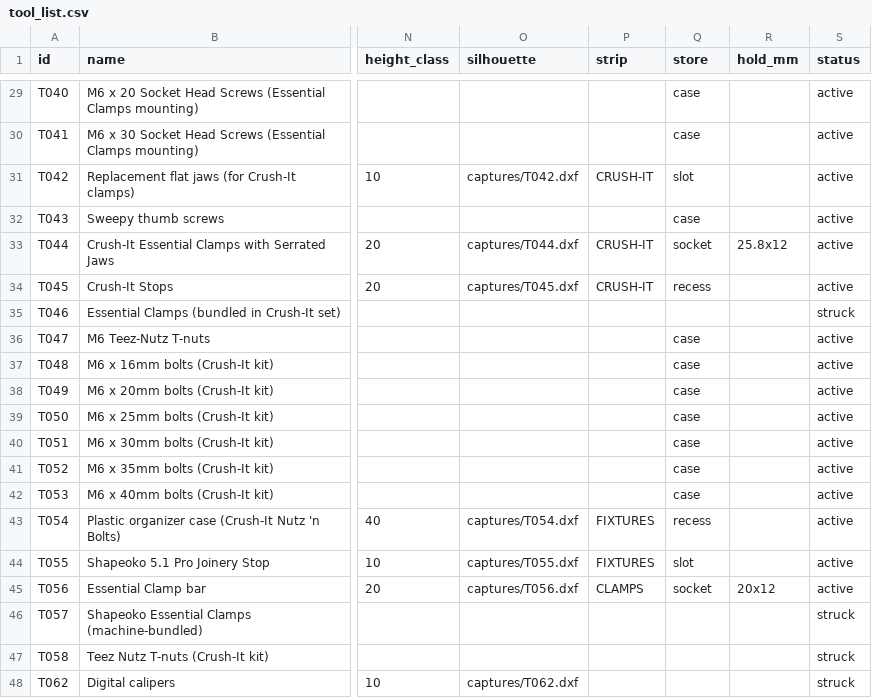
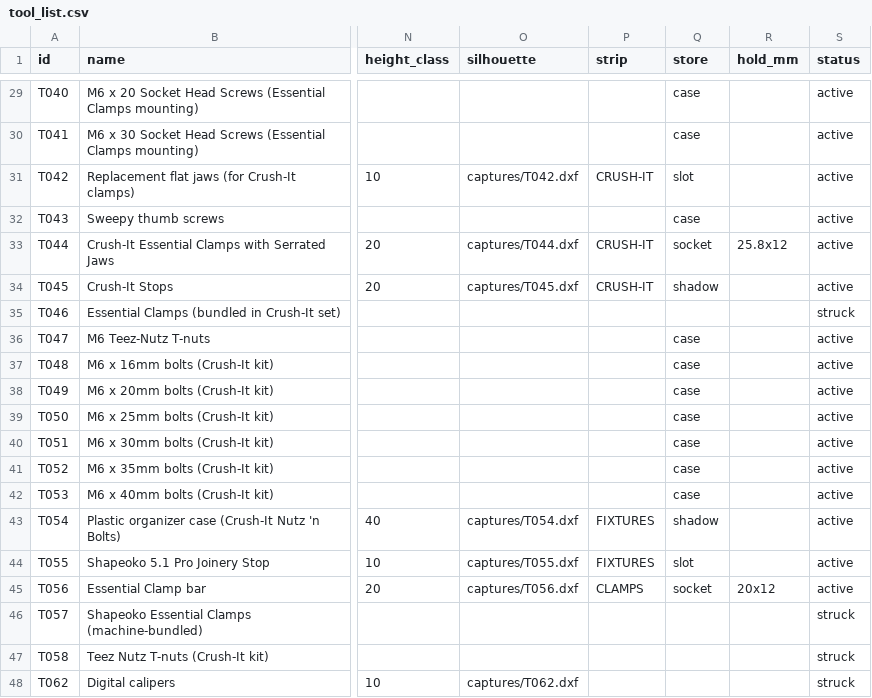
Before and after one commit to flyinthelyceum/fabrication, a CSV file: stations/cnc_shapeoko/tools/tool_list.csv, drawn as a sheet; only a part is shown, gaps mark what is left out; the diff covers the shown part only; the diff names each change by its address in the sheet, - before the commit and + after, or states it on an @@ line.

```diff
--- a/stations/cnc_shapeoko/tools/tool_list.csv
+++ b/stations/cnc_shapeoko/tools/tool_list.csv
-Q34 (store): recess
+Q34 (store): shadow
-Q43 (store): recess
+Q43 (store): shadow
```
Also changed, not shown: 26 edited cells elsewhere in this file, 4 other files.
